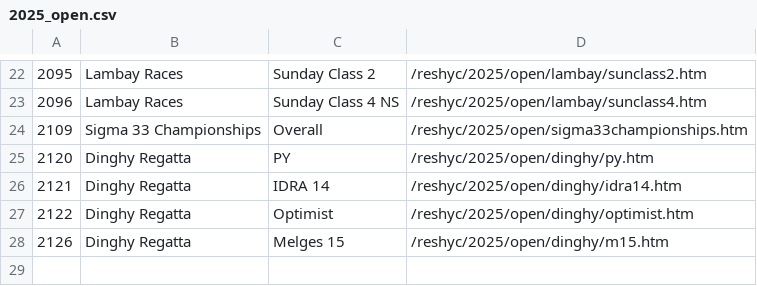
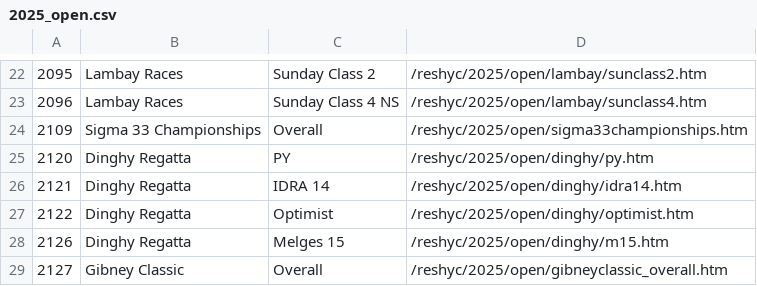
Before and after one commit to markmc/reshyc, a CSV file: backups/admin/2025_open.csv, drawn as a sheet; only a part is shown, gaps mark what is left out; the diff names each change by its address in the sheet, - before the commit and + after, or states it on an @@ line.

```diff
--- a/backups/admin/2025_open.csv
+++ b/backups/admin/2025_open.csv
+row 29: 2127 | Gibney Classic | Overall | /reshyc/2025/open/gibneyclassic_overall.htm
```
